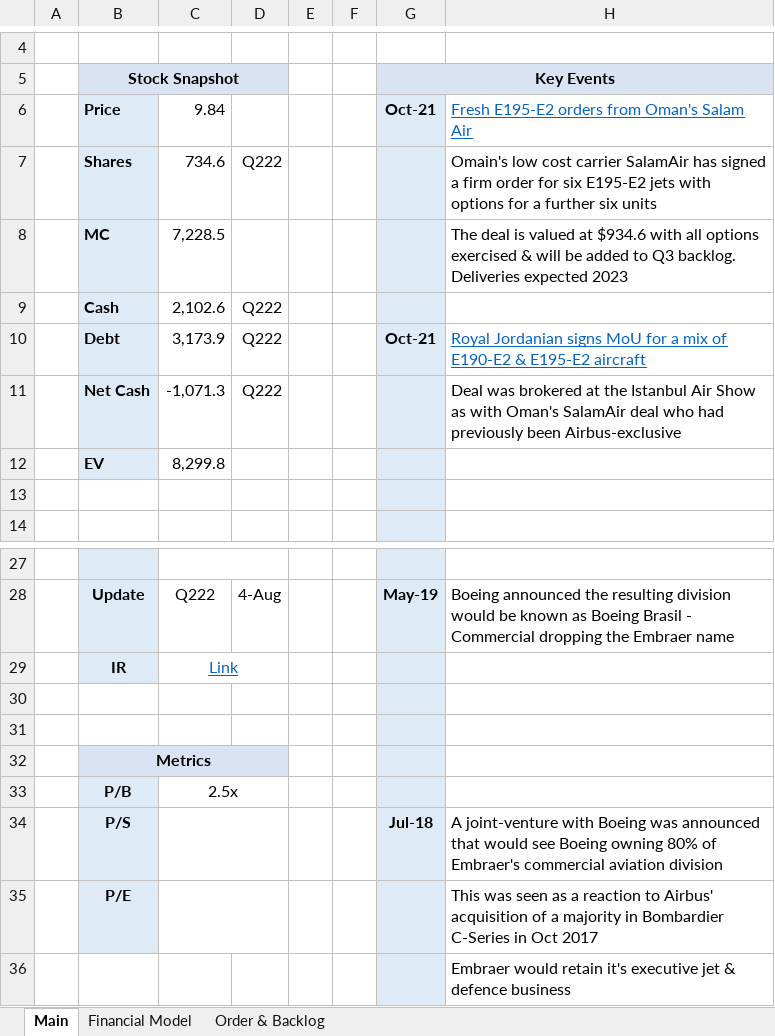
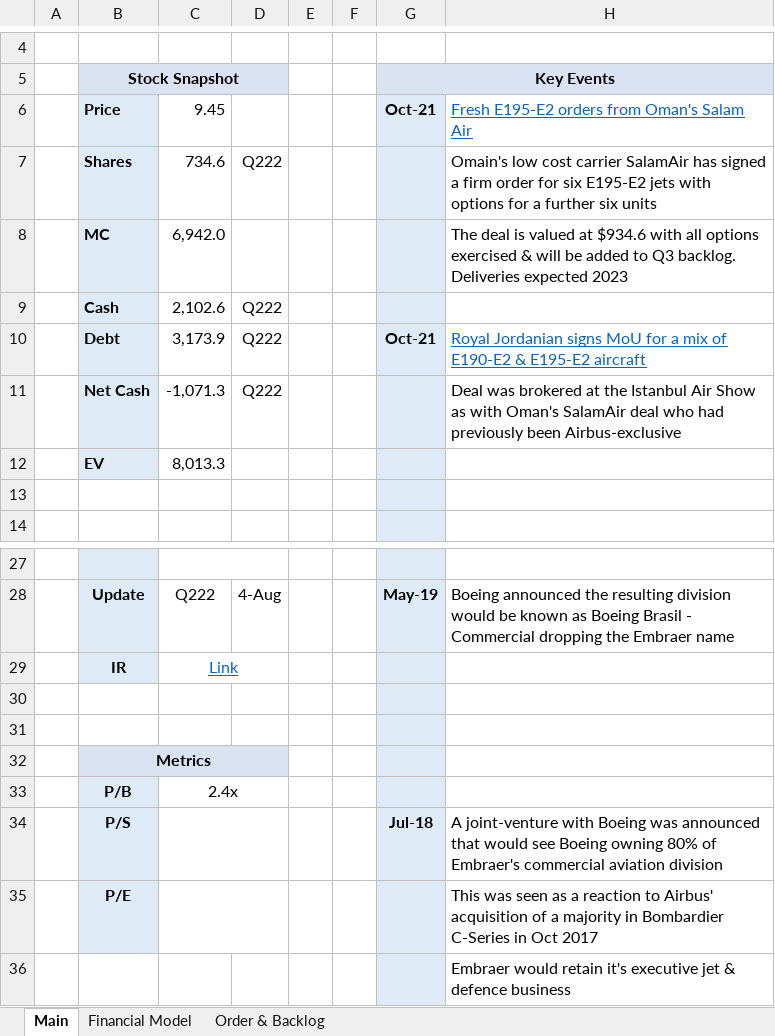
Before and after one commit to Charlie-Hill/Financial-Models, an Excel workbook: $ERJ.xlsx, sheet Main, drawn as a sheet; only a part is shown, gaps mark what is left out; values as stored, in another font and other column widths than the file's, no borders; charts and pictures not drawn; the diff names each change by its address in the sheet, - before the commit and + after, or states it on an @@ line.

```diff
--- a/$ERJ.xlsx (sheet Main)
+++ b/$ERJ.xlsx (sheet Main)
-C6: 9.84
+C6: 9.45
-C8: 7,228.5
+C8: 6,942.0
-C12: 8,299.8
+C12: 8,013.3
-C33: 2.5x
+C33: 2.4x
```
Also changed, not shown: sheet Financial Model, sheet Order & Backlog, formulas that keep their value, charts or pictures.
